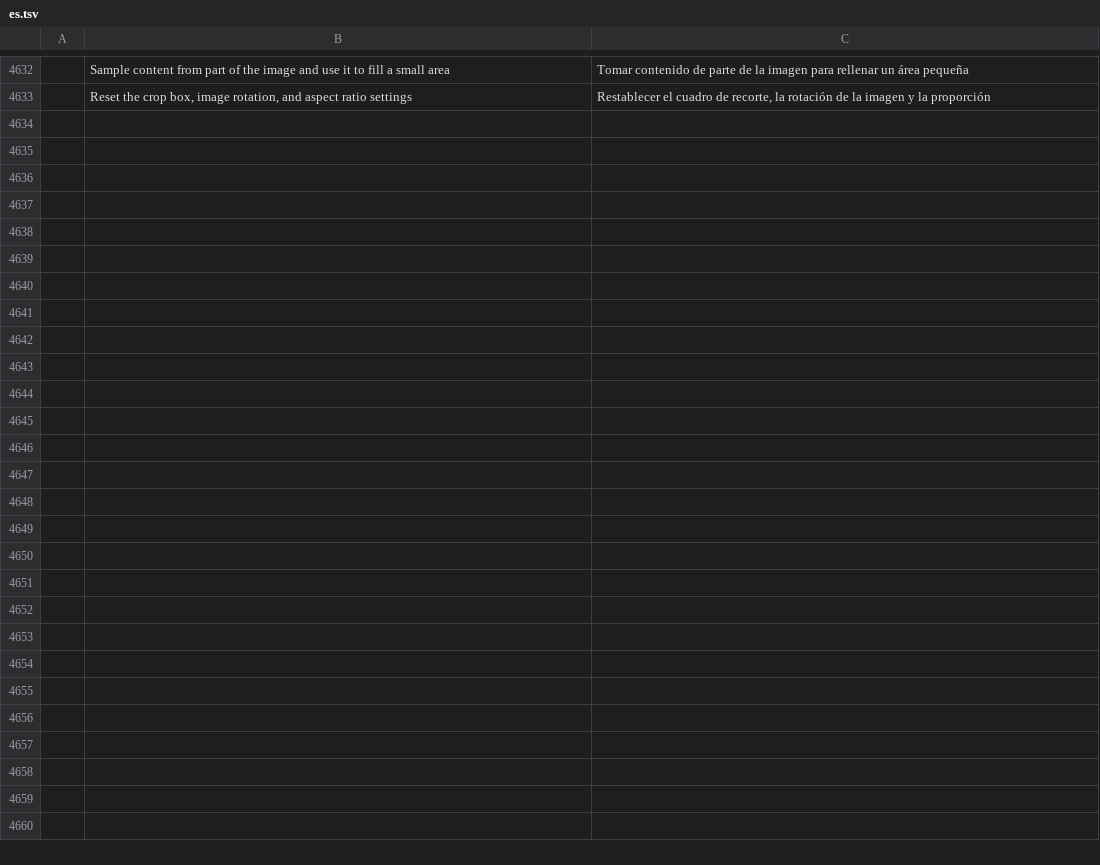
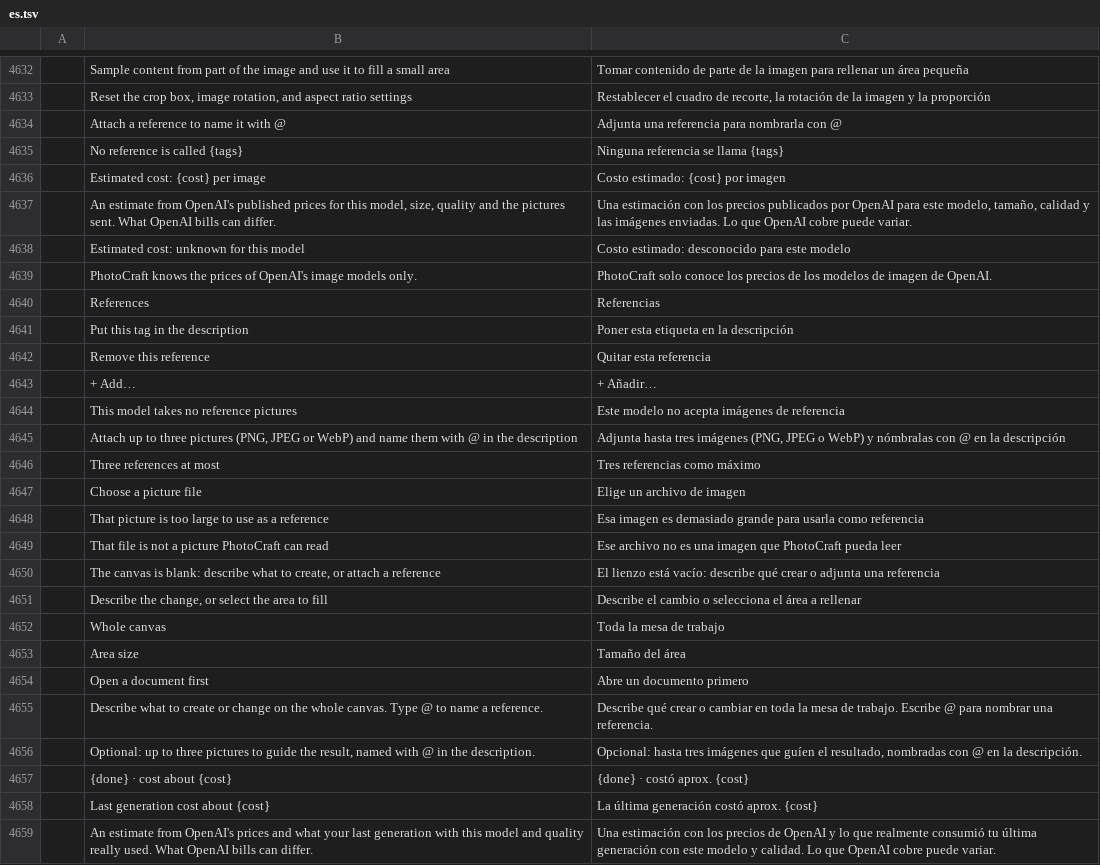
Before and after one commit to fabian-co/photocraft, a TSV file: crates/ui-egui/src/i18n/es.tsv, drawn as a sheet; only a part is shown, gaps mark what is left out; the diff covers the shown part only; the diff names each change by its address in the sheet, - before the commit and + after, or states it on an @@ line.

```diff
--- a/crates/ui-egui/src/i18n/es.tsv
+++ b/crates/ui-egui/src/i18n/es.tsv
+row 4634:  | Attach a reference to name it with @ | Adjunta una referencia para nombrarla con @
+row 4635:  | No reference is called {tags} | Ninguna referencia se llama {tags}
+row 4636:  | Estimated cost: {cost} per image | Costo estimado: {cost} por imagen
+row 4637:  | An estimate from OpenAI's published prices for this model, size, quality and the pictures sent. What OpenAI bills can differ. | Una estimación con los precios publicados por OpenAI para este modelo, tamaño, calidad y las imágenes enviadas. Lo que OpenAI cobre puede variar.
+row 4638:  | Estimated cost: unknown for this model | Costo estimado: desconocido para este modelo
+row 4639:  | PhotoCraft knows the prices of OpenAI's image models only. | PhotoCraft solo conoce los precios de los modelos de imagen de OpenAI.
+row 4640:  | References | Referencias
+row 4641:  | Put this tag in the description | Poner esta etiqueta en la descripción
+row 4642:  | Remove this reference | Quitar esta referencia
+row 4643:  | + Add… | + Añadir…
+row 4644:  | This model takes no reference pictures | Este modelo no acepta imágenes de referencia
+row 4645:  | Attach up to three pictures (PNG, JPEG or WebP) and name them with @ in the description | Adjunta hasta tres imágenes (PNG, JPEG o WebP) y nómbralas con @ en la descripción
+row 4646:  | Three references at most | Tres referencias como máximo
+row 4647:  | Choose a picture file | Elige un archivo de imagen
+row 4648:  | That picture is too large to use as a reference | Esa imagen es demasiado grande para usarla como referencia
+row 4649:  | That file is not a picture PhotoCraft can read | Ese archivo no es una imagen que PhotoCraft pueda leer
+row 4650:  | The canvas is blank: describe what to create, or attach a reference | El lienzo está vacío: describe qué crear o adjunta una referencia
+row 4651:  | Describe the change, or select the area to fill | Describe el cambio o selecciona el área a rellenar
+row 4652:  | Whole canvas | Toda la mesa de trabajo
+row 4653:  | Area size | Tamaño del área
+row 4654:  | Open a document first | Abre un documento primero
+row 4655:  | Describe what to create or change on the whole canvas. Type @ to name a reference. | Describe qué crear o cambiar en toda la mesa de trabajo. Escribe @ para nombrar una referencia.
+row 4656:  | Optional: up to three pictures to guide the result, named with @ in the description. | Opcional: hasta tres imágenes que guíen el resultado, nombradas con @ en la descripción.
+row 4657:  | {done} · cost about {cost} | {done} · costó aprox. {cost}
+row 4658:  | Last generation cost about {cost} | La última generación costó aprox. {cost}
+row 4659:  | An estimate from OpenAI's prices and what your last generation with this model and quality really used. What OpenAI bills can differ. | Una estimación con los precios de OpenAI y lo que realmente consumió tu última generación con este modelo y calidad. Lo que OpenAI cobre puede variar.
```
Also changed, not shown: 4 edited cells elsewhere in this file, 9 other files.
